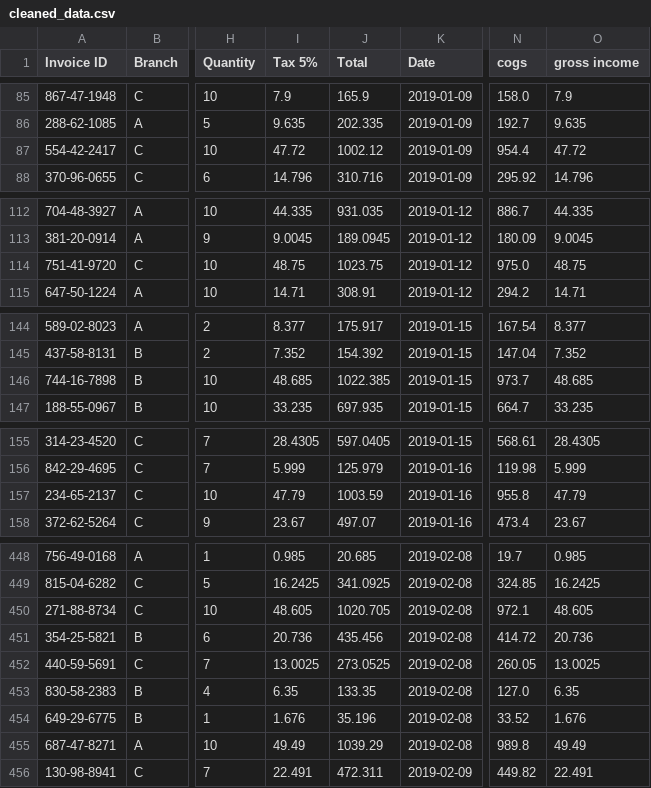
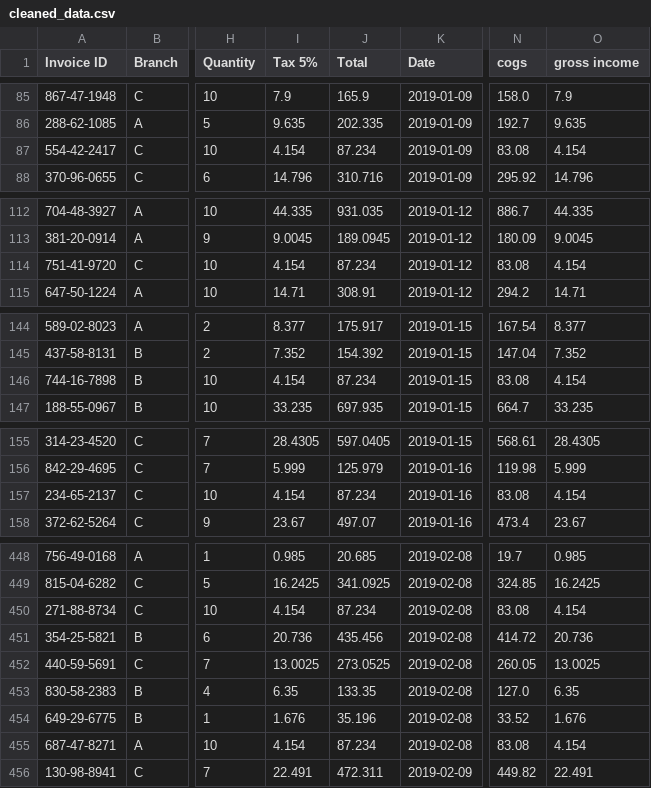
Before and after one commit to mateidumitrescu/supermarket_DataAnalysis, a CSV file: cleaned_data.csv, drawn as a sheet; only a part is shown, gaps mark what is left out; the diff covers the shown part only; the diff names each change by its address in the sheet, - before the commit and + after, or states it on an @@ line.

```diff
--- a/cleaned_data.csv
+++ b/cleaned_data.csv
-I87 (Tax 5%): 47.72
+I87 (Tax 5%): 4.154
-J87 (Total): 1002.12
+J87 (Total): 87.234
-N87 (cogs): 954.4
+N87 (cogs): 83.08
-O87 (gross income): 47.72
+O87 (gross income): 4.154
-I114 (Tax 5%): 48.75
+I114 (Tax 5%): 4.154
-J114 (Total): 1023.75
+J114 (Total): 87.234
-N114 (cogs): 975.0
+N114 (cogs): 83.08
-O114 (gross income): 48.75
+O114 (gross income): 4.154
-I146 (Tax 5%): 48.685
+I146 (Tax 5%): 4.154
-J146 (Total): 1022.385
+J146 (Total): 87.234
-N146 (cogs): 973.7
+N146 (cogs): 83.08
-O146 (gross income): 48.685
+O146 (gross income): 4.154
-I157 (Tax 5%): 47.79
+I157 (Tax 5%): 4.154
-J157 (Total): 1003.59
+J157 (Total): 87.234
-N157 (cogs): 955.8
+N157 (cogs): 83.08
-O157 (gross income): 47.79
+O157 (gross income): 4.154
-I450 (Tax 5%): 48.605
+I450 (Tax 5%): 4.154
-J450 (Total): 1020.705
+J450 (Total): 87.234
-N450 (cogs): 972.1
+N450 (cogs): 83.08
-O450 (gross income): 48.605
+O450 (gross income): 4.154
-I455 (Tax 5%): 49.49
+I455 (Tax 5%): 4.154
-J455 (Total): 1039.29
+J455 (Total): 87.234
-N455 (cogs): 989.8
+N455 (cogs): 83.08
-O455 (gross income): 49.49
+O455 (gross income): 4.154
```
Also changed, not shown: 12 edited cells elsewhere in this file, 1 other file.
